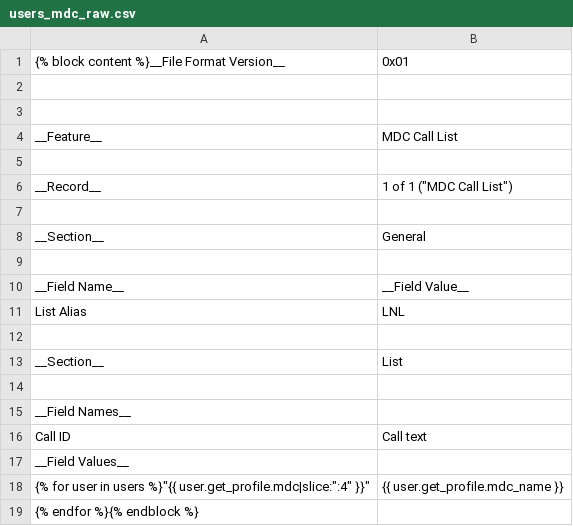
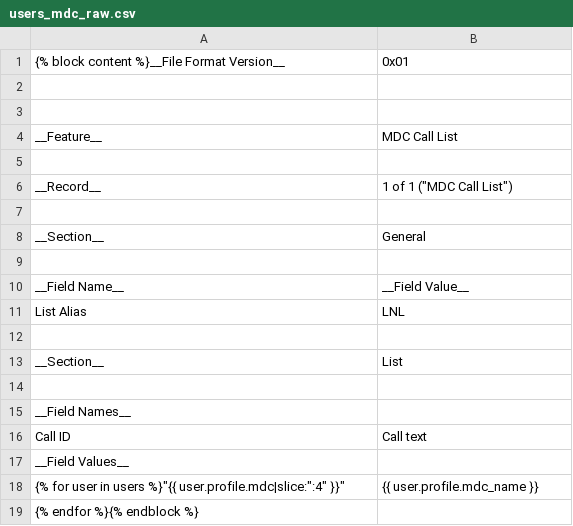
Before and after one commit to WPI-LNL/lnldb, a CSV file: site_tmpl/users_mdc_raw.csv, drawn as a sheet.

Commit message:
fix #317, replaced outdated 'get_profile' with 'profile'

```diff
--- a/site_tmpl/users_mdc_raw.csv
+++ b/site_tmpl/users_mdc_raw.csv
@@ -17,3 +17,3 @@ __Field Names__
 __Field Values__
-{% for user in users %}"{{ user.get_profile.mdc|slice:":4" }}","{{ user.get_profile.mdc_name }}"
+{% for user in users %}"{{ user.profile.mdc|slice:":4" }}","{{ user.profile.mdc_name }}"
 {% endfor %}{% endblock %}
```
Also changed, not shown: 3 other files.
